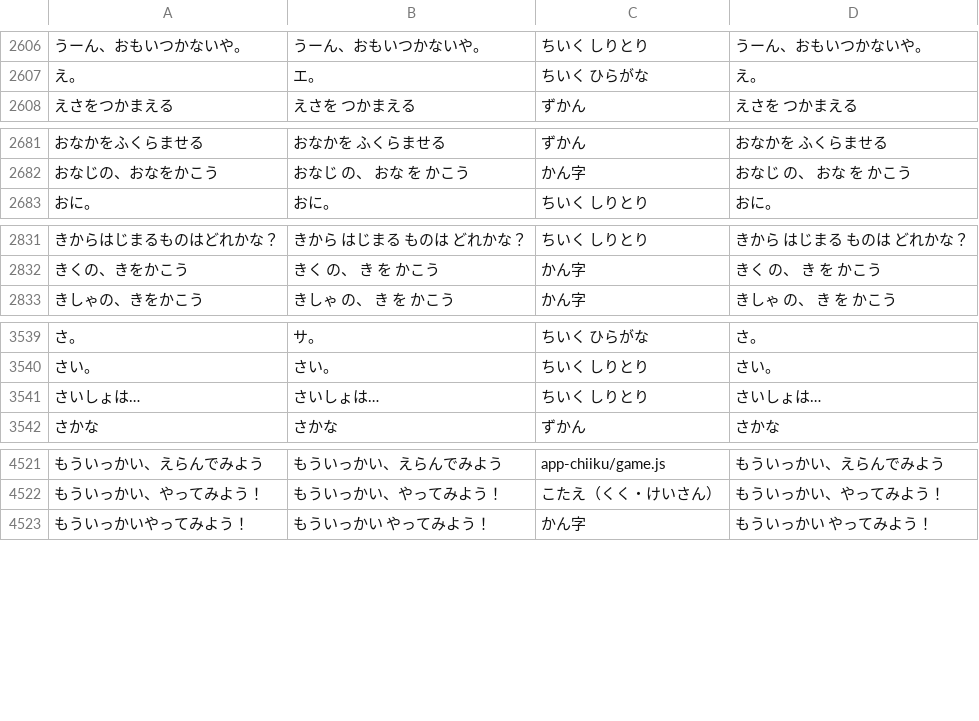
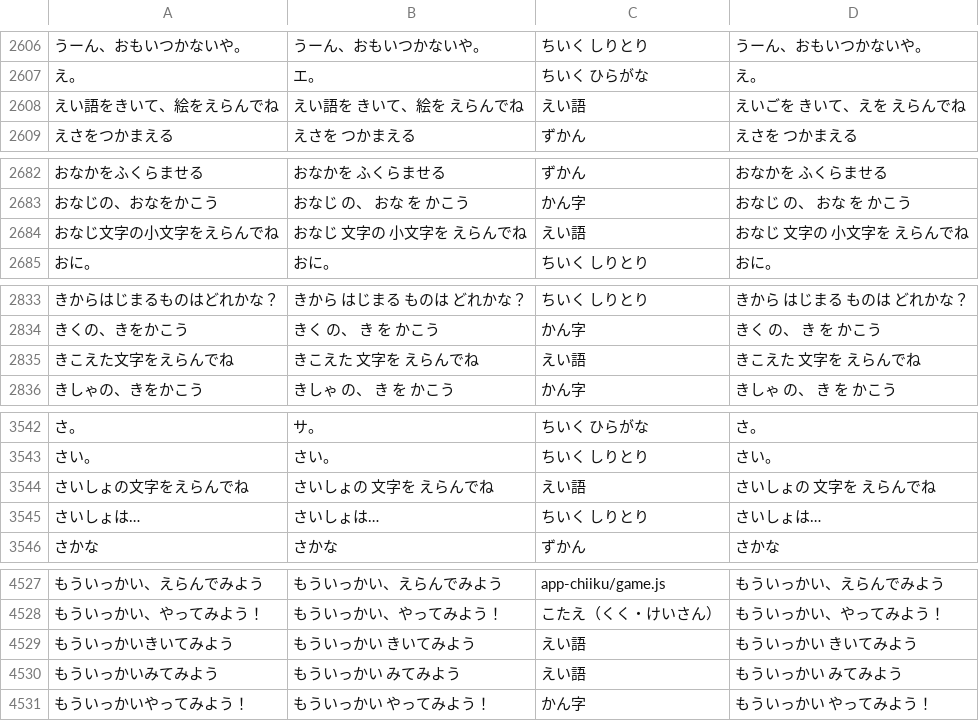
Before and after one commit to shironeko8010-coder/child-lab, a TSV file: tools/voice/lines.tsv, drawn as a sheet; only a part is shown, gaps mark what is left out; the diff covers the shown part only; the diff names each change by its address in the sheet, - before the commit and + after, or states it on an @@ line.

```diff
--- a/tools/voice/lines.tsv
+++ b/tools/voice/lines.tsv
+row 2608: えい語をきいて、絵をえらんでね | えい語を きいて、絵を えらんでね | えい語 | えいごを きいて、えを えらんでね
+row 2684: おなじ文字の小文字をえらんでね | おなじ 文字の 小文字を えらんでね | えい語 | おなじ 文字の 小文字を えらんでね
+row 2835: きこえた文字をえらんでね | きこえた 文字を えらんでね | えい語 | きこえた 文字を えらんでね
+row 3544: さいしょの文字をえらんでね | さいしょの 文字を えらんでね | えい語 | さいしょの 文字を えらんでね
+row 4529: もういっかいきいてみよう | もういっかい きいてみよう | えい語 | もういっかい きいてみよう
+row 4530: もういっかいみてみよう | もういっかい みてみよう | えい語 | もういっかい みてみよう
```
Also changed, not shown: 3 added rows elsewhere in this file, tools/voice/made.tsv, 27 other files.
